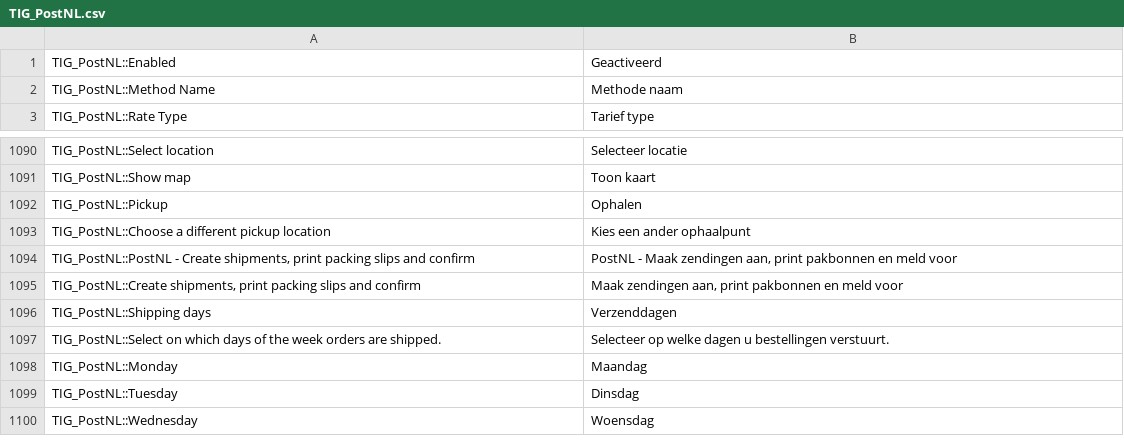
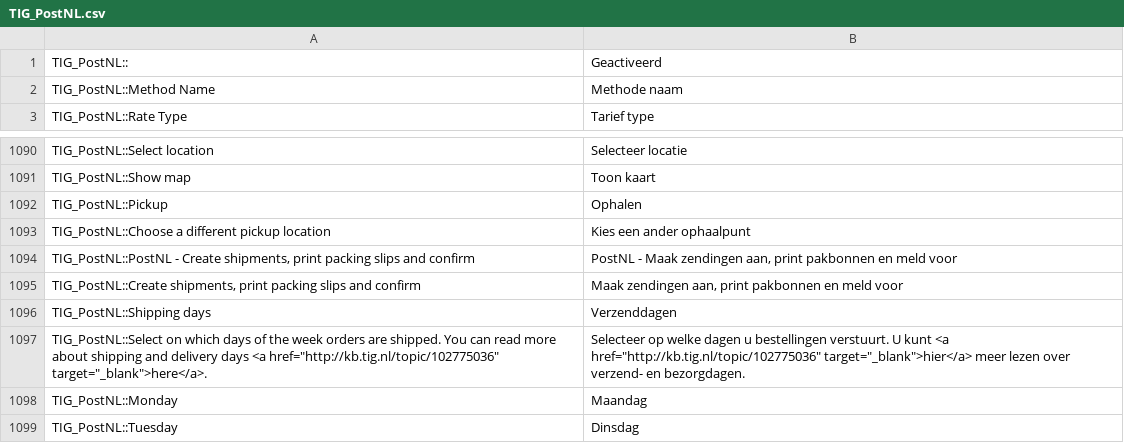
Before and after one commit to postnl/postnl-magento1-End-of-life, a CSV file: app/locale/nl_NL/TIG_PostNL.csv, drawn as a sheet; only a part is shown, gaps mark what is left out; the shorter side is filled out with more unchanged rows.

```diff
--- a/app/locale/nl_NL/TIG_PostNL.csv
+++ b/app/locale/nl_NL/TIG_PostNL.csv
@@ -1,2 +1,2 @@
-TIG_PostNL::Enabled,Geactiveerd
+TIG_PostNL::,Geactiveerd
 TIG_PostNL::Method Name,Methode naam
@@ -1101,3 +1101,3 @@ TIG_PostNL::Choose a different pickup location,Kies een ander ophaalpunt
 TIG_PostNL::Shipping days,Verzenddagen
-TIG_PostNL::Select on which days of the week orders are shipped.,Selecteer op welke dagen u bestellingen verstuurt.
+"TIG_PostNL::Select on which days of the week orders are shipped. You can read more about shipping and delivery days <a href=""http://kb.tig.nl/topic/102775036"" target=""_blank"">here</a>.","Selecteer op welke dagen u bestellingen verstuurt. U kunt <a href=""http://kb.tig.nl/topic/102775036"" target=""_blank"">hier</a> meer lezen over verzend- en bezorgdagen."
 TIG_PostNL::Monday,Maandag
```
Also changed, not shown: 3 other files.
